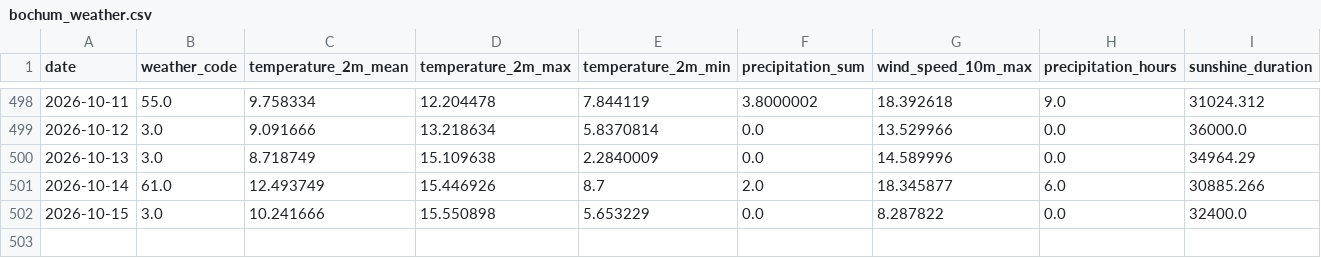
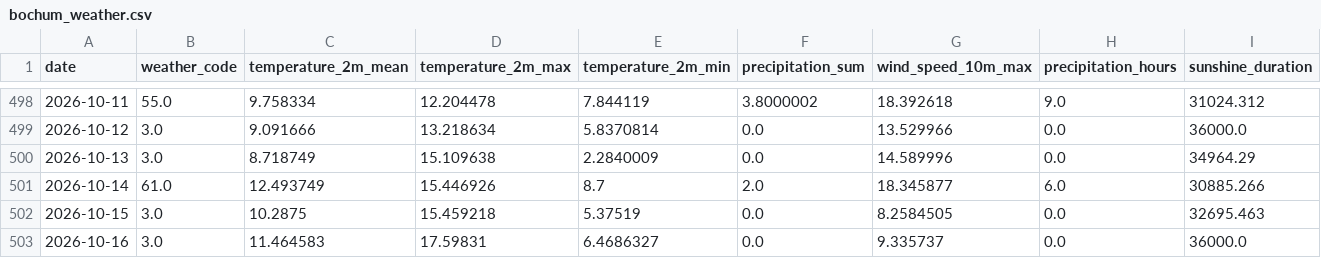
Before and after one commit to fischer-jonas/bbq-tableau, a CSV file: bochum_weather.csv, drawn as a sheet; only a part is shown, gaps mark what is left out.

Commit message:
Daily weather update

```diff
--- a/bochum_weather.csv
+++ b/bochum_weather.csv
@@ -501,2 +501,3 @@ date,weather_code,temperature_2m_mean,temperature_2m_max,temperature_2m_min,prec
 2026-10-14,61.0,12.493749,15.446926,8.7,2.0,18.345877,6.0,30885.266
-2026-10-15,3.0,10.241666,15.550898,5.653229,0.0,8.287822,0.0,32400.0
+2026-10-15,3.0,10.2875,15.459218,5.37519,0.0,8.2584505,0.0,32695.463
+2026-10-16,3.0,11.464583,17.59831,6.4686327,0.0,9.335737,0.0,36000.0
```
Also changed, not shown: glfi.csv.
